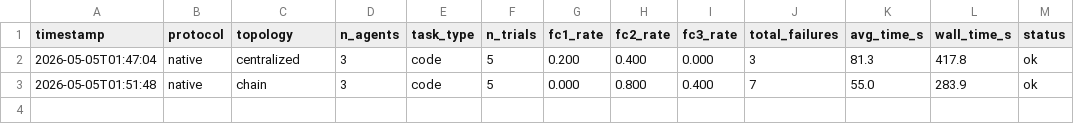
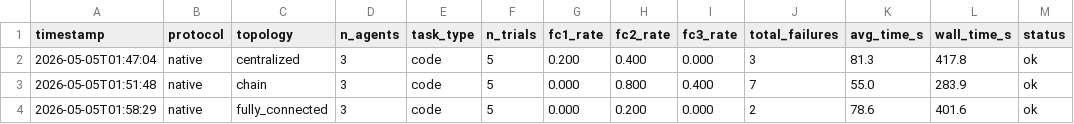
Before and after one commit to ds9-code/protocol-topology-mast, a TSV file: results.tsv, drawn as a sheet; the diff names each change by its address in the sheet, - before the commit and + after, or states it on an @@ line.

```diff
--- a/results.tsv
+++ b/results.tsv
+row 4: 2026-05-05T01:58:29 | native | fully_connected | 3 | code | 5 | 0.000 | 0.200 | 0.000 | 2 | 78.6 | 401.6 | ok
```
Also changed, not shown: 3 other files.
